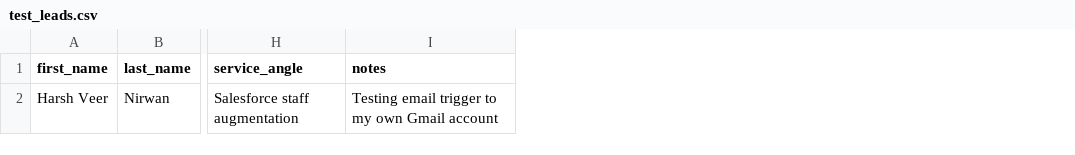
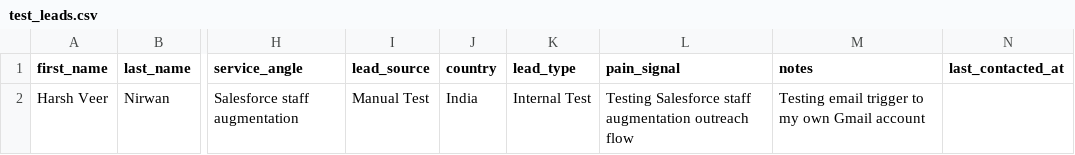
Before and after one commit to harshchatbot/techfi-outreach-agent, a CSV file: data/test_leads.csv, drawn as a sheet; only a part is shown, gaps mark what is left out; the diff names each change by its address in the sheet, - before the commit and + after, or states it on an @@ line.

Commit message:
feat: add richer lead fields for outreach personalization

```diff
--- a/data/test_leads.csv
+++ b/data/test_leads.csv
+column I (lead_source), row 2: Manual Test
+column J (country), row 2: India
+column K (lead_type), row 2: Internal Test
+column L (pain_signal), row 2: Testing Salesforce staff augmentation outreach flow
+column N (last_contacted_at), empty
```
Also changed, not shown: 5 other files.
